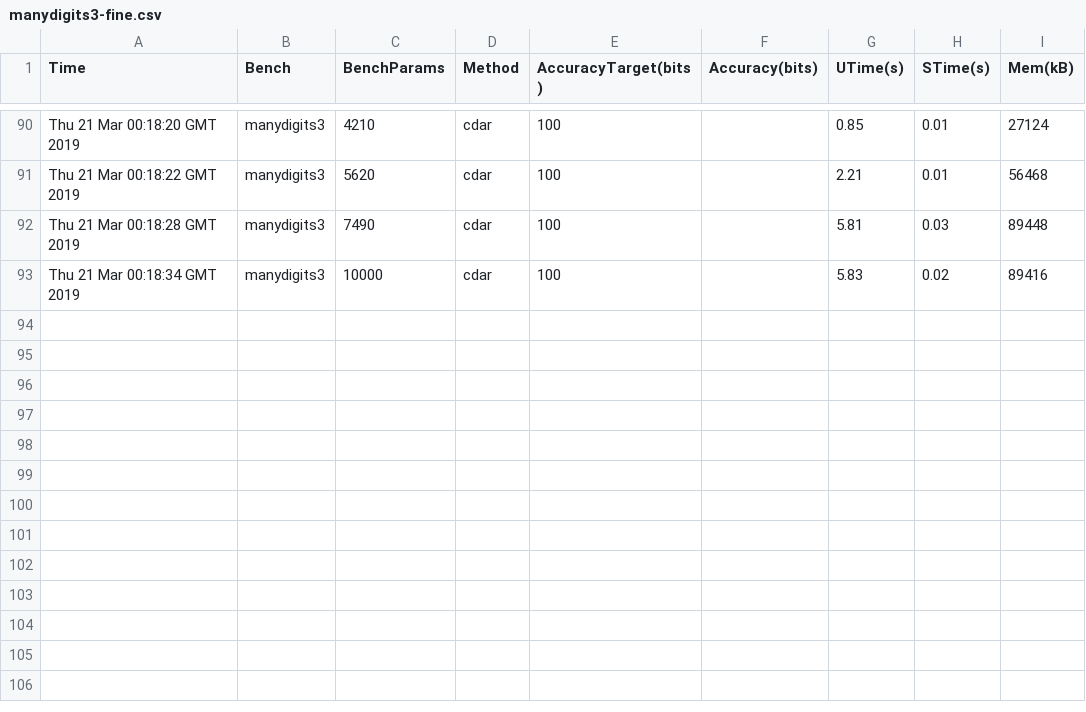
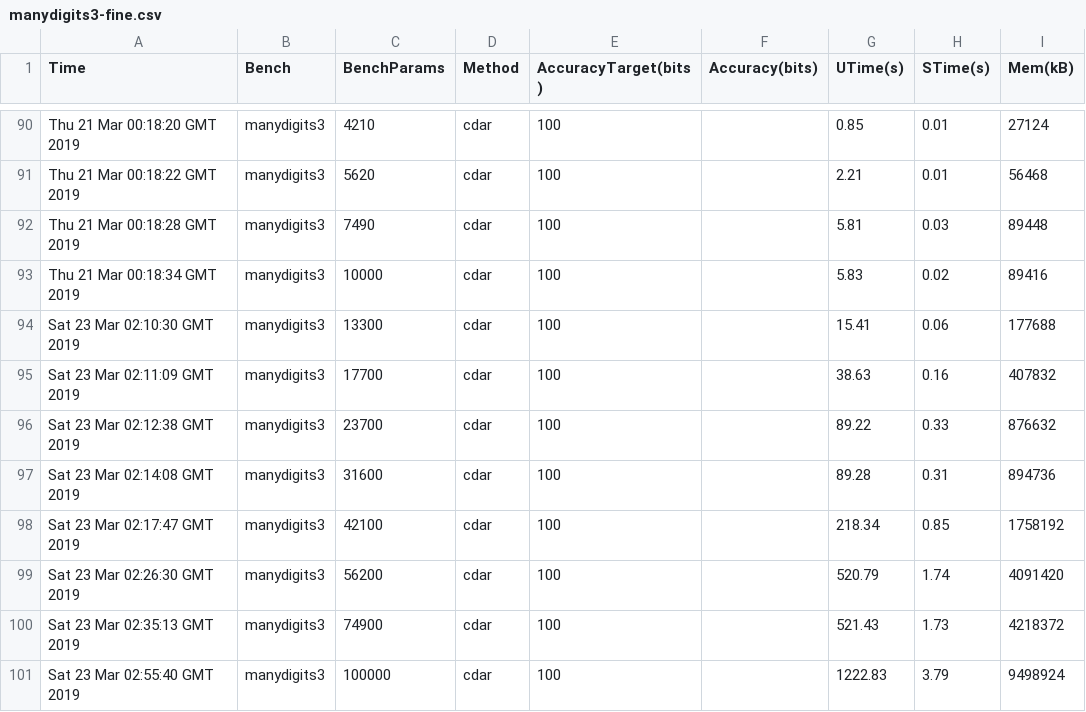
Before and after one commit to michalkonecny/haskell-reals-comparison, a CSV file: benchmarks/manydigits3-fine.csv, drawn as a sheet; only a part is shown, gaps mark what is left out.

```diff
--- a/benchmarks/manydigits3-fine.csv
+++ b/benchmarks/manydigits3-fine.csv
@@ -93 +93,9 @@ Thu 21 Mar 00:18:28 GMT 2019,manydigits3,7490,cdar,100,,5.81,0.03,89448
 Thu 21 Mar 00:18:34 GMT 2019,manydigits3,10000,cdar,100,,5.83,0.02,89416
+Sat 23 Mar 02:10:30 GMT 2019,manydigits3,13300,cdar,100,,15.41,0.06,177688
+Sat 23 Mar 02:11:09 GMT 2019,manydigits3,17700,cdar,100,,38.63,0.16,407832
+Sat 23 Mar 02:12:38 GMT 2019,manydigits3,23700,cdar,100,,89.22,0.33,876632
+Sat 23 Mar 02:14:08 GMT 2019,manydigits3,31600,cdar,100,,89.28,0.31,894736
+Sat 23 Mar 02:17:47 GMT 2019,manydigits3,42100,cdar,100,,218.34,0.85,1758192
+Sat 23 Mar 02:26:30 GMT 2019,manydigits3,56200,cdar,100,,520.79,1.74,4091420
+Sat 23 Mar 02:35:13 GMT 2019,manydigits3,74900,cdar,100,,521.43,1.73,4218372
+Sat 23 Mar 02:55:40 GMT 2019,manydigits3,100000,cdar,100,,1222.83,3.79,9498924
```
Also changed, not shown: benchmarks/manydigits-fine.csv, benchmarks/manydigits1-fine.csv, 50 other files.
